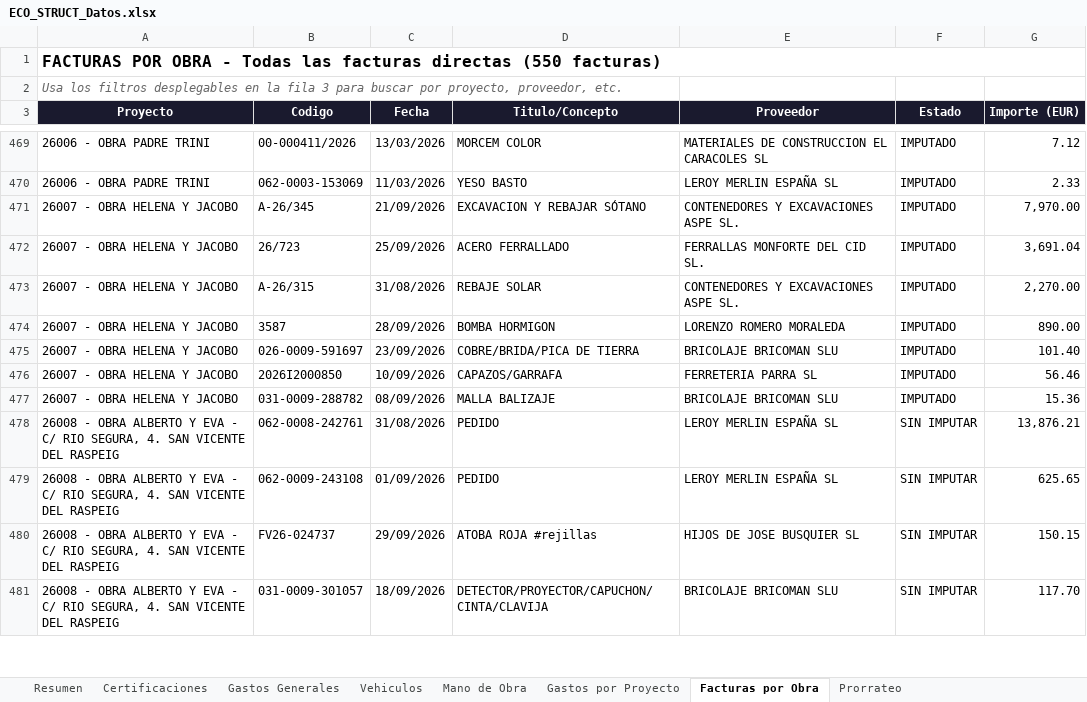
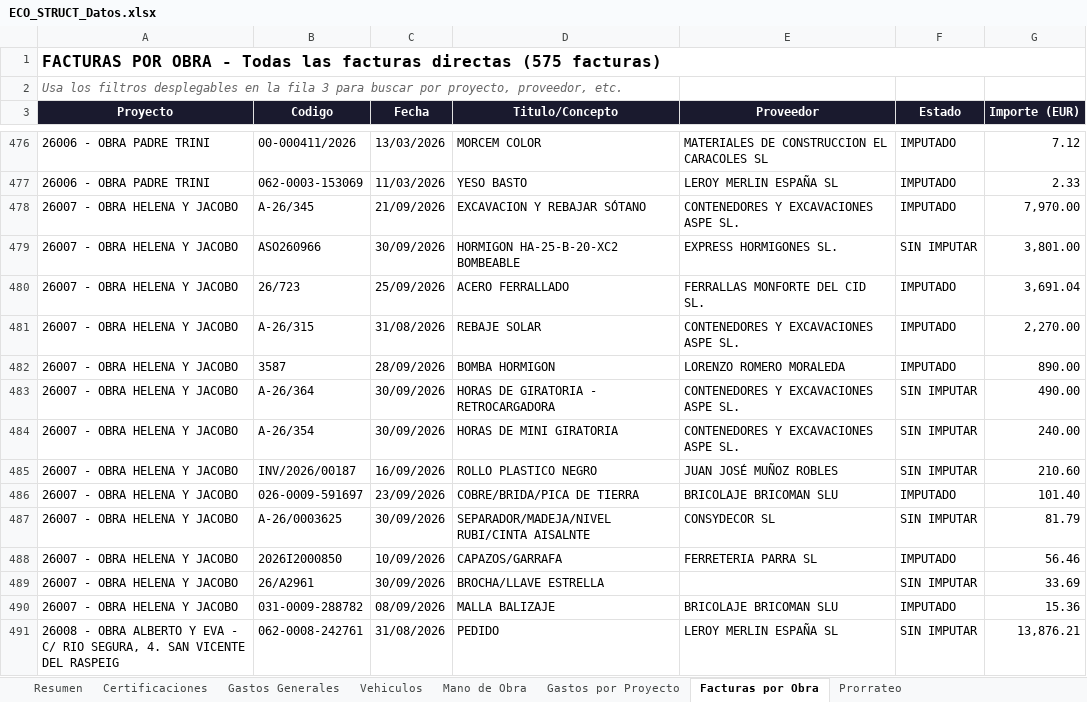
Before and after one commit to juanjosemas/dashboard, an Excel workbook: ECO_STRUCT_Datos.xlsx, sheet Facturas por Obra, drawn as a sheet; only a part is shown, gaps mark what is left out; the shorter side is filled out with more unchanged rows; values as stored, in another font and other column widths than the file's, no borders; the diff covers the shown part only; the diff names each change by its address in the sheet, - before the commit and + after, or states it on an @@ line.

```diff
--- a/ECO_STRUCT_Datos.xlsx (sheet Facturas por Obra)
+++ b/ECO_STRUCT_Datos.xlsx (sheet Facturas por Obra)
-A1 (Proyecto): …facturas directas (550 facturas)
+A1 (Proyecto): …facturas directas (575 facturas)
+row 479: 26007 - OBRA HELENA Y JACOBO | ASO260966 | 30/09/2026 | HORMIGON HA-25-B-20-XC2 BOMBEABLE | EXPRESS HORMIGONES SL. | SIN IMPUTAR | 3,801.00
+row 483: 26007 - OBRA HELENA Y JACOBO | A-26/364 | 30/09/2026 | HORAS DE GIRATORIA - RETROCARGADORA | CONTENEDORES Y EXCAVACIONES ASPE SL. | SIN IMPUTAR | 490.00
+row 484: 26007 - OBRA HELENA Y JACOBO | A-26/354 | 30/09/2026 | HORAS DE MINI GIRATORIA | CONTENEDORES Y EXCAVACIONES ASPE SL. | SIN IMPUTAR | 240.00
+row 485: 26007 - OBRA HELENA Y JACOBO | INV/2026/00187 | 16/09/2026 | ROLLO PLASTICO NEGRO | JUAN JOSÉ MUÑOZ ROBLES | SIN IMPUTAR | 210.60
+row 487: 26007 - OBRA HELENA Y JACOBO | A-26/0003625 | 30/09/2026 | SEPARADOR/MADEJA/NIVEL RUBI/CINTA AISALNTE | CONSYDECOR SL | SIN IMPUTAR | 81.79
+row 489: 26007 - OBRA HELENA Y JACOBO | 26/A2961 | 30/09/2026 | BROCHA/LLAVE ESTRELLA |  | SIN IMPUTAR | 33.69
```
Also changed, not shown: 19 added rows and 1 edited cell elsewhere in this sheet, sheet Gastos Generales, sheet Gastos por Proyecto, sheet Vehiculos, sheet Mano de Obra, sheet Resumen, dashboard/GASTOS MANO DE OBRA POR MESES 2026.xlsx, 4 other files.
